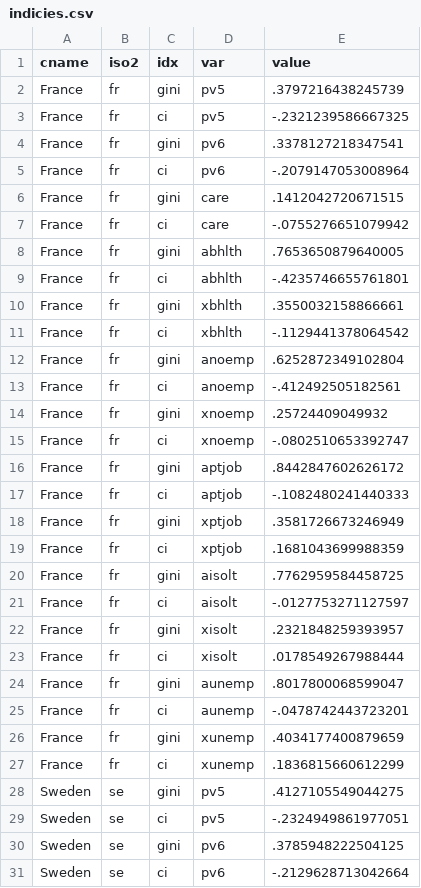
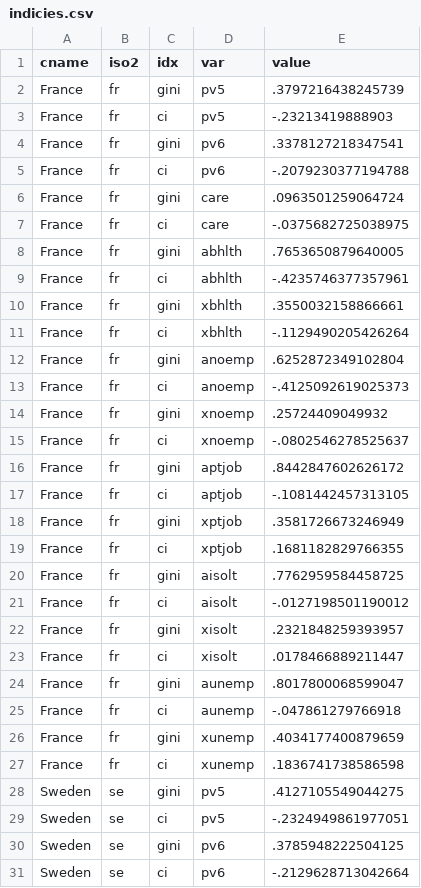
Before and after one commit to Jayecon/master, a CSV file: LIS/indicies.csv, drawn as a sheet; only a part is shown; the diff covers the shown part only.

```diff
--- a/LIS/indicies.csv
+++ b/LIS/indicies.csv
@@ -2,27 +2,27 @@ cname,iso2,idx,var,value
 France,fr,gini,pv5,.3797216438245739
-France,fr,ci,pv5,-.2321239586667325
+France,fr,ci,pv5,-.23213419888903
 France,fr,gini,pv6,.3378127218347541
-France,fr,ci,pv6,-.2079147053008964
-France,fr,gini,care,.1412042720671515
-France,fr,ci,care,-.0755276651079942
+France,fr,ci,pv6,-.2079230377194788
+France,fr,gini,care,.0963501259064724
+France,fr,ci,care,-.0375682725038975
 France,fr,gini,abhlth,.7653650879640005
-France,fr,ci,abhlth,-.4235746655761801
+France,fr,ci,abhlth,-.4235746377357961
 France,fr,gini,xbhlth,.3550032158866661
-France,fr,ci,xbhlth,-.1129441378064542
+France,fr,ci,xbhlth,-.1129490205426264
 France,fr,gini,anoemp,.6252872349102804
-France,fr,ci,anoemp,-.412492505182561
+France,fr,ci,anoemp,-.4125092619025373
 France,fr,gini,xnoemp,.25724409049932
-France,fr,ci,xnoemp,-.0802510653392747
+France,fr,ci,xnoemp,-.0802546278525637
 France,fr,gini,aptjob,.8442847602626172
-France,fr,ci,aptjob,-.1082480241440333
+France,fr,ci,aptjob,-.1081442457313105
 France,fr,gini,xptjob,.3581726673246949
-France,fr,ci,xptjob,.1681043699988359
+France,fr,ci,xptjob,.1681182829766355
 France,fr,gini,aisolt,.7762959584458725
-France,fr,ci,aisolt,-.0127753271127597
+France,fr,ci,aisolt,-.0127198501190012
 France,fr,gini,xisolt,.2321848259393957
-France,fr,ci,xisolt,.0178549267988444
+France,fr,ci,xisolt,.0178466889211447
 France,fr,gini,aunemp,.8017800068599047
-France,fr,ci,aunemp,-.0478742443723201
+France,fr,ci,aunemp,-.047861279766918
 France,fr,gini,xunemp,.4034177400879659
-France,fr,ci,xunemp,.1836815660612299
+France,fr,ci,xunemp,.1836741738586598
 Sweden,se,gini,pv5,.4127105549044275
```
Also changed, not shown: 10 edited cells elsewhere in this file, LIS/s1.csv, LIS/s2.csv, 25 other files.
